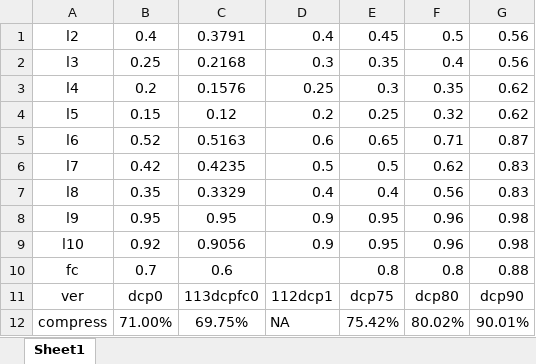
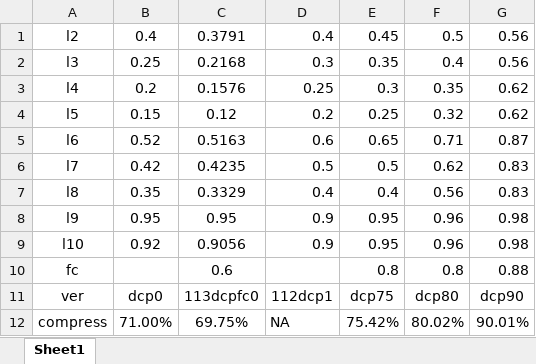
Before and after one commit to HuiLanAi/FG-052D, an Excel workbook: 052c doc/dcp_model_version/剪枝稀疏度与精度关系.xlsx, sheet Sheet1, drawn as a sheet; values as stored, in another font and other column widths than the file's, no borders; the diff names each change by its address in the sheet, - before the commit and + after, or states it on an @@ line.

```diff
--- a/052c doc/dcp_model_version/剪枝稀疏度与精度关系.xlsx (sheet Sheet1)
+++ b/052c doc/dcp_model_version/剪枝稀疏度与精度关系.xlsx (sheet Sheet1)
-B10: 0.7
+B10: (empty)
```
Also changed, not shown: 052c doc/第一次基辅包围战.xlsx, 3 other files.
